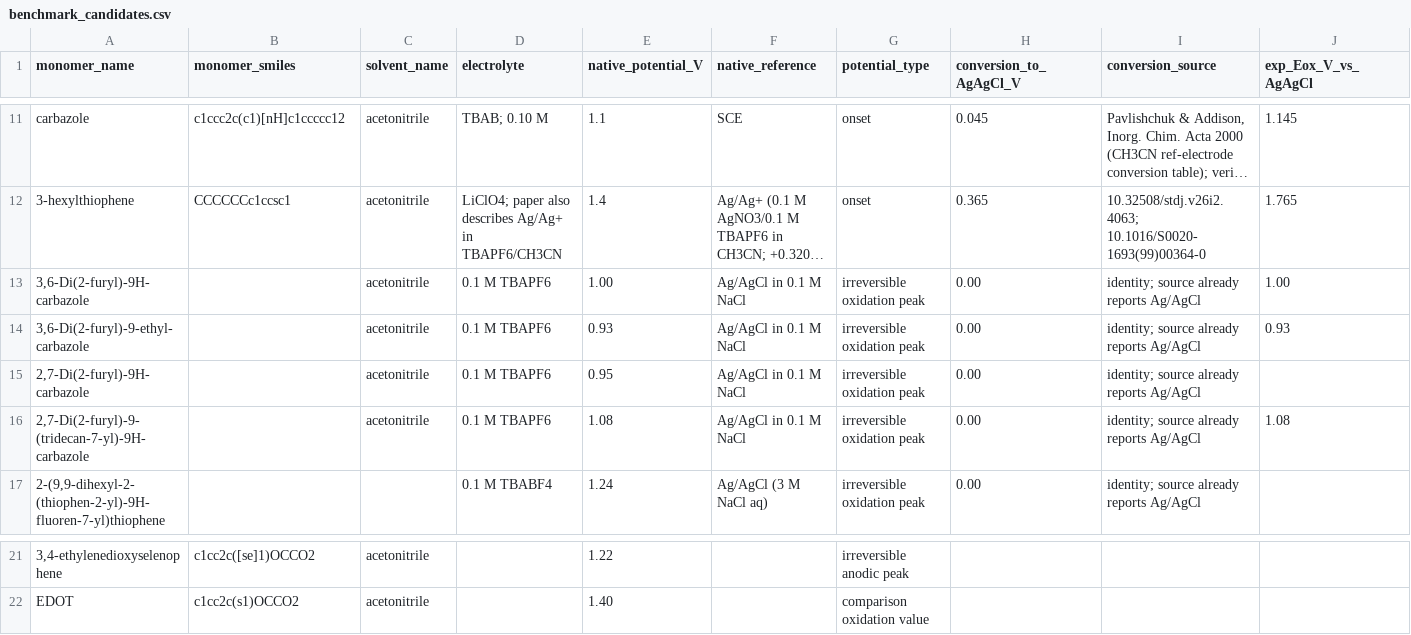
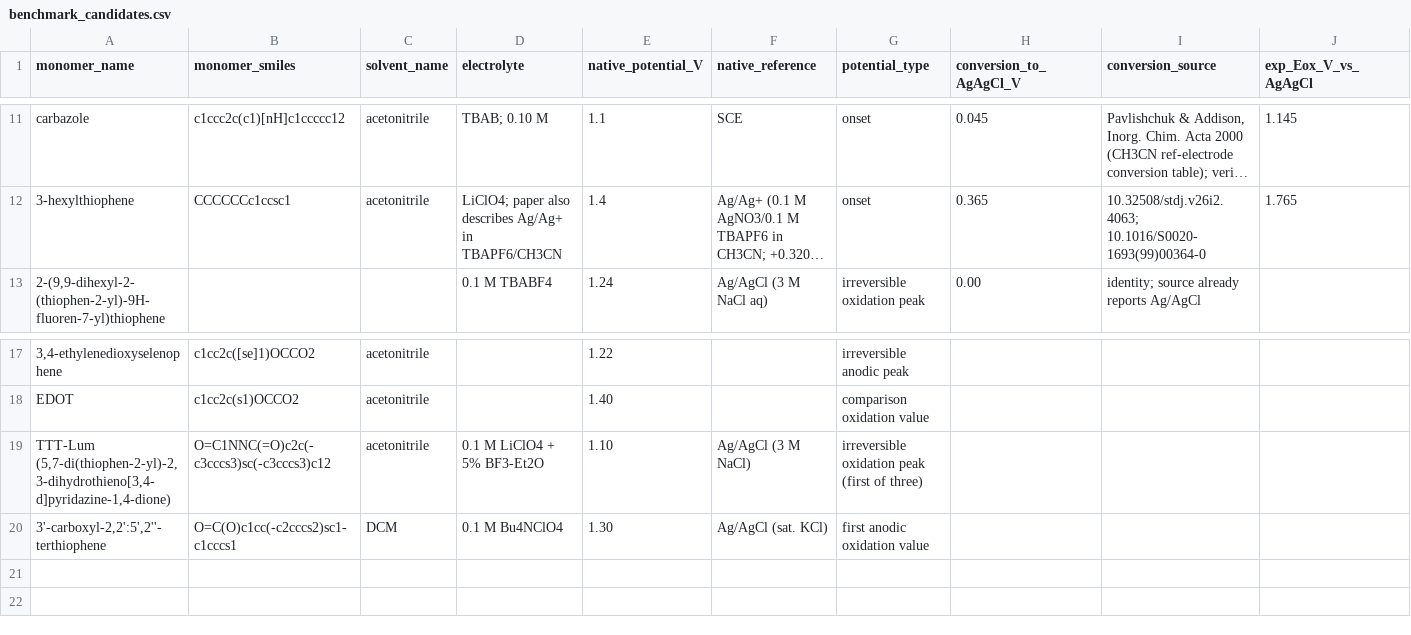
Before and after one commit to Caesiumatic/CombHTS, a CSV file: data/benchmark_candidates.csv, drawn as a sheet; only a part is shown, gaps mark what is left out; long unchanged cells end in …; removed rows and columns are numbered as before the commit, all else as after; rows hold the shown columns only; the diff names each change by its address in the sheet, - before the commit and + after, or states it on an @@ line.

Commit message:
Integrate strict benchmark v3

```diff
--- a/data/benchmark_candidates.csv
+++ b/data/benchmark_candidates.csv
-row 13: 3,6-Di(2-furyl)-9H-carbazole |  | acetonitrile | 0.1 M TBAPF6 | 1.00 | Ag/AgCl in 0.1 M NaCl | irreversible oxidation peak | 0.00 | identity; source already reports Ag/AgCl | 1.00
-row 14: 3,6-Di(2-furyl)-9-ethyl-carbazole |  | acetonitrile | 0.1 M TBAPF6 | 0.93 | Ag/AgCl in 0.1 M NaCl | irreversible oxidation peak | 0.00 | identity; source already reports Ag/AgCl | 0.93
-row 15: 2,7-Di(2-furyl)-9H-carbazole |  | acetonitrile | 0.1 M TBAPF6 | 0.95 | Ag/AgCl in 0.1 M NaCl | irreversible oxidation peak | 0.00 | identity; source already reports Ag/AgCl
-row 16: 2,7-Di(2-furyl)-9-(tridecan-7-yl)-9H-carbazole |  | acetonitrile | 0.1 M TBAPF6 | 1.08 | Ag/AgCl in 0.1 M NaCl | irreversible oxidation peak | 0.00 | identity; source already reports Ag/AgCl | 1.08
+row 19: TTT-Lum (5,7-di(thiophen-2-yl)-2,3-dihydrothieno[3,4-d]pyridazine-1,4-dione) | O=C1NNC(=O)c2c(-c3cccs3)sc(-c3cccs3)c12 | acetonitrile | 0.1 M LiClO4 + 5% BF3-Et2O | 1.10 | Ag/AgCl (3 M NaCl) | irreversible oxidation peak (first of three)
+row 20: 3'-carboxyl-2,2':5',2''-terthiophene | O=C(O)c1cc(-c2cccs2)sc1-c1cccs1 | DCM | 0.1 M Bu4NClO4 | 1.30 | Ag/AgCl (sat. KCl) | first anodic oxidation value
```
Also changed, not shown: 5 other files.
